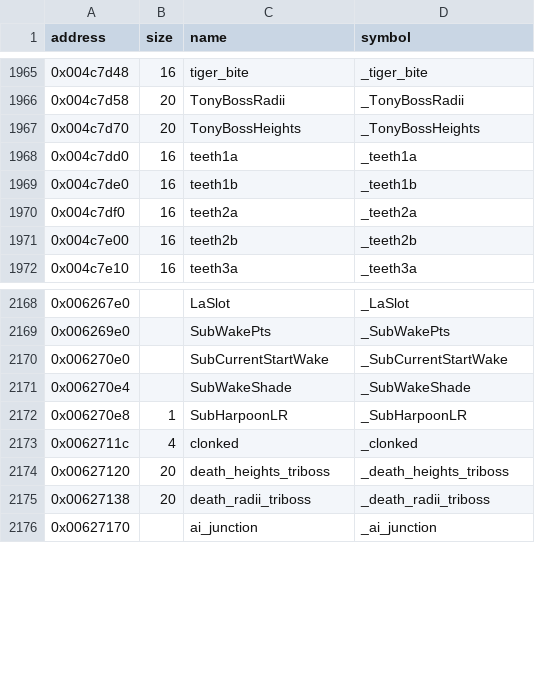
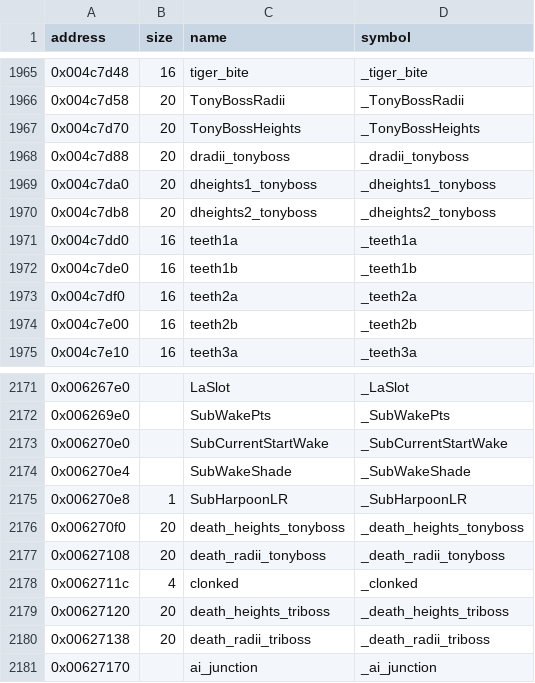
Before and after one commit to LostArtefacts/tr03, a CSV file: config/symbols.csv, drawn as a sheet; only a part is shown, gaps mark what is left out.

```diff
--- a/config/symbols.csv
+++ b/config/symbols.csv
@@ -1967,2 +1967,5 @@ address,size,name,symbol
 0x004c7d70,20,TonyBossHeights,_TonyBossHeights
+0x004c7d88,20,dradii_tonyboss,_dradii_tonyboss
+0x004c7da0,20,dheights1_tonyboss,_dheights1_tonyboss
+0x004c7db8,20,dheights2_tonyboss,_dheights2_tonyboss
 0x004c7dd0,16,teeth1a,_teeth1a
@@ -2172,2 +2175,4 @@ address,size,name,symbol
 0x006270e8,1,SubHarpoonLR,_SubHarpoonLR
+0x006270f0,20,death_heights_tonyboss,_death_heights_tonyboss
+0x00627108,20,death_radii_tonyboss,_death_radii_tonyboss
 0x0062711c,4,clonked,_clonked
```
Also changed, not shown: 2 other files.
